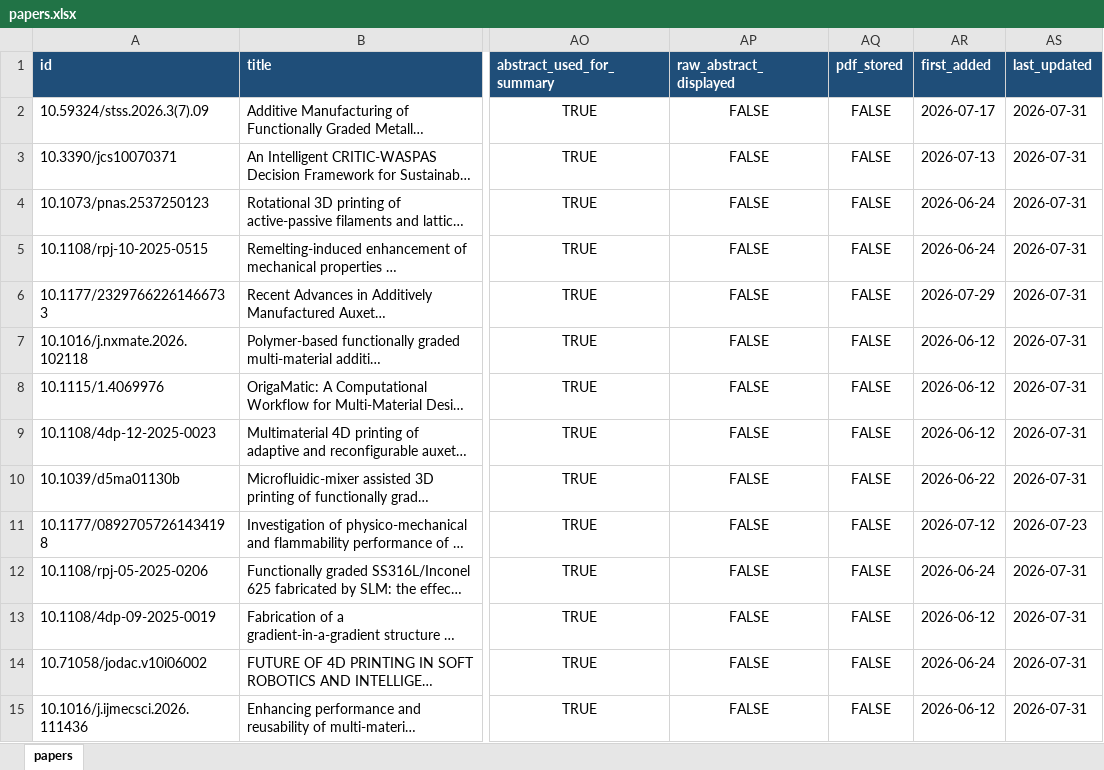
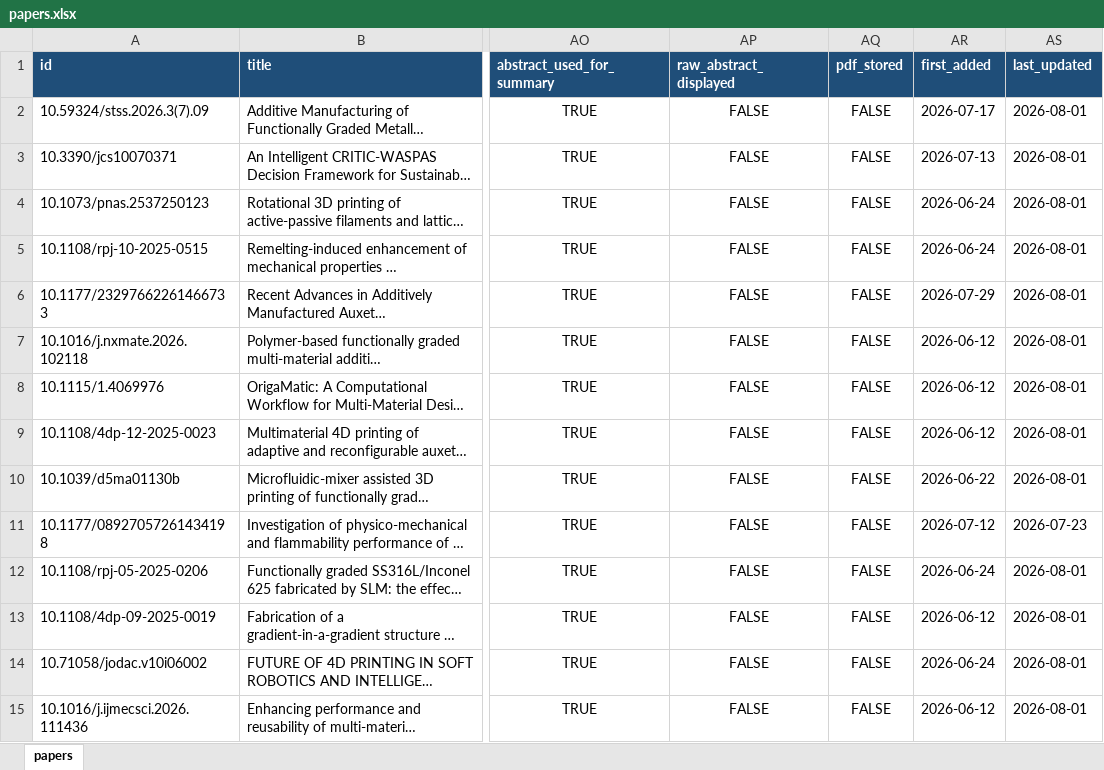
Before and after one commit to lko9911/GPT_Paper_research, an Excel workbook: data/papers.xlsx, sheet papers, drawn as a sheet; only a part is shown, gaps mark what is left out; long unchanged cells end in …; values as stored, in another font and other column widths than the file's, no borders; the diff covers the shown part only; the diff names each change by its address in the sheet, - before the commit and + after, or states it on an @@ line.

```diff
--- a/data/papers.xlsx (sheet papers)
+++ b/data/papers.xlsx (sheet papers)
-AS2:AS10 (last_updated): 2026-07-31
+AS2:AS10 (last_updated): 2026-08-01
-AS12:AS15 (last_updated): 2026-07-31
+AS12:AS15 (last_updated): 2026-08-01
```
Also changed, not shown: 1 added row and 1521 edited cells elsewhere in this sheet, 25 other files.
